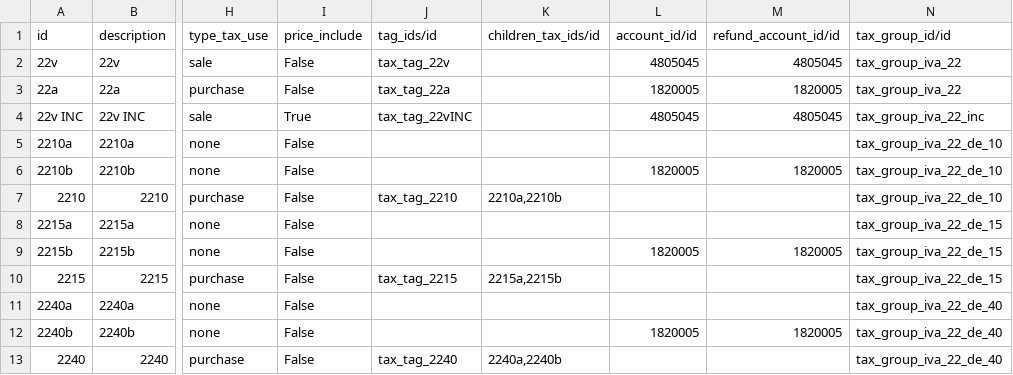
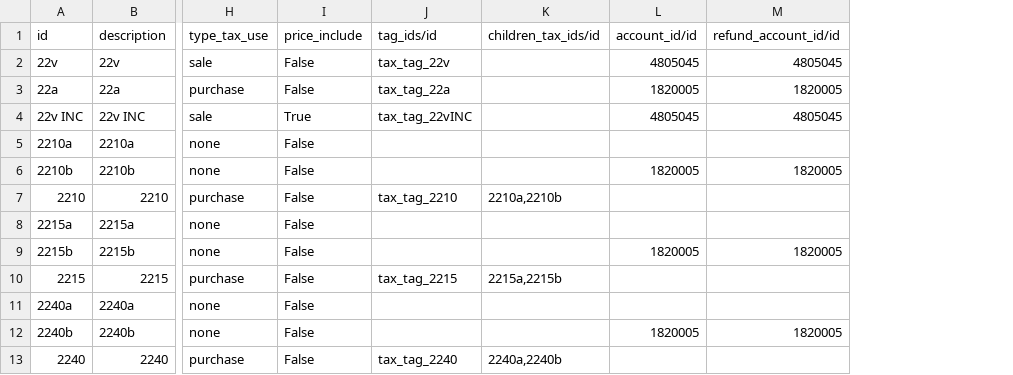
Before and after one commit to efatto/efatto, a CSV file: l10n_it_generic/data/account.tax.template.csv, drawn as a sheet; only a part is shown, gaps mark what is left out; the diff names each change by its address in the sheet, - before the commit and + after, or states it on an @@ line.

Commit message:
[FIX] remove tax_group_id

```diff
--- a/l10n_it_generic/data/account.tax.template.csv
+++ b/l10n_it_generic/data/account.tax.template.csv
-column N (tax_group_id/id), rows 2-13: tax_group_iva_22 | tax_group_iva_22 | tax_group_iva_22_inc | tax_group_iva_22_de_10 | tax_group_iva_22_de_10 | tax_group_iva_22_de_10 | tax_group_iva_22_de_15 | tax_group_iva_22_de_15 | tax_group_iva_22_de_15 | tax_group_iva_22_de_40 | tax_group_iva_22_de_40 | tax_group_iva_22_de_40
```
